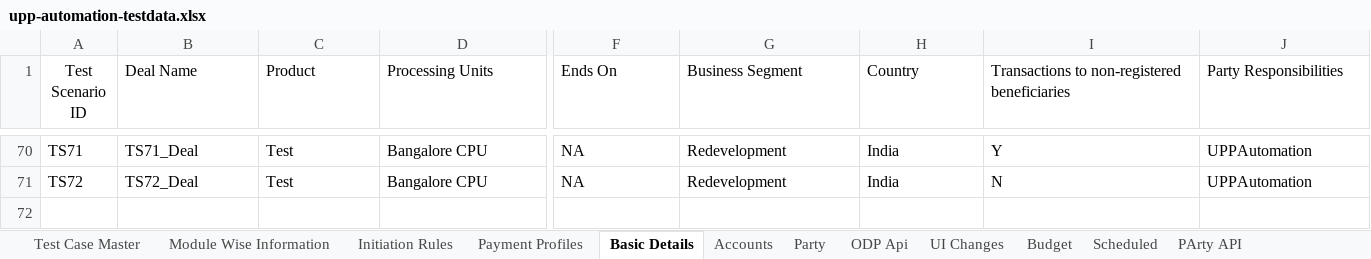
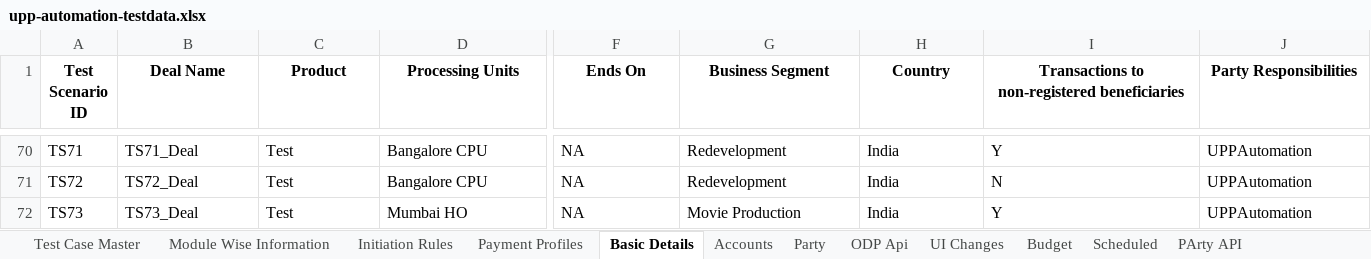
Before and after one commit to deepakdude938/upp, an Excel workbook: src/main/resources/upp-automation-testdata.xlsx, sheet Basic Details, drawn as a sheet; only a part is shown, gaps mark what is left out; values as stored, in another font and other column widths than the file's, no borders; charts and pictures not drawn; rows hold the shown columns only; the diff covers the shown part only; the diff names each change by its address in the sheet, - before the commit and + after, or states it on an @@ line.

Commit message:
Updated Failed test cases and Completed TS71,TS71_1

```diff
--- a/src/main/resources/upp-automation-testdata.xlsx (sheet Basic Details)
+++ b/src/main/resources/upp-automation-testdata.xlsx (sheet Basic Details)
-A1:J1 bold: off
+A1:J1 bold: on
-B1:J1 alignment: left
+B1:J1 alignment: center
+row 72: TS73 | TS73_Deal | Test | Mumbai HO | NA | Movie Production | India | Y | UPPAutomation
```
Also changed, not shown: cell formats elsewhere in this sheet, sheet Test Case Master, sheet Accounts, sheet Scheduled, sheet Party, sheet Budget, sheet Initiation Rules, 4 more sheets, charts or pictures, src/main/resources/Bulk_ConventionalTransactions_File.xlsx, 20 other files.
